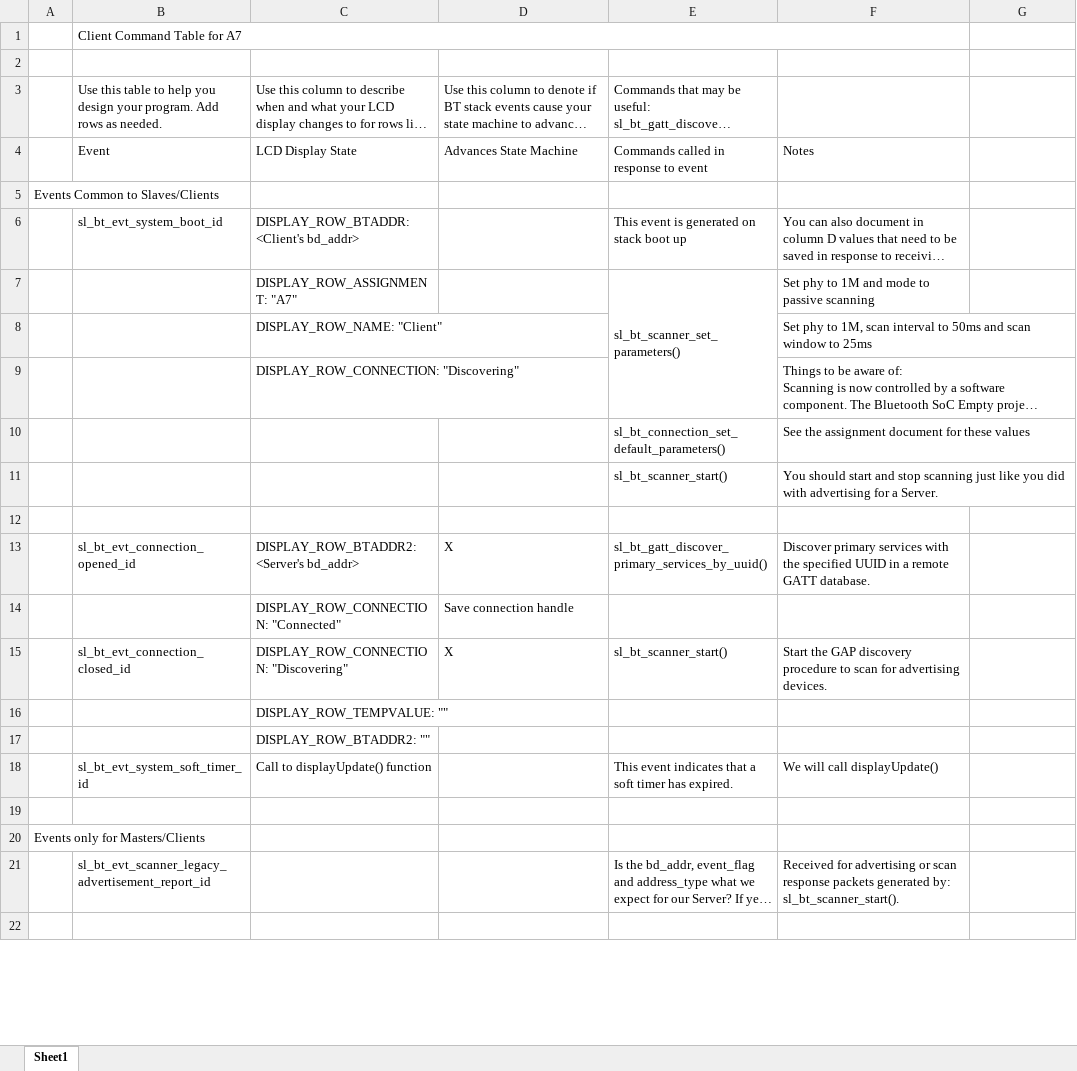
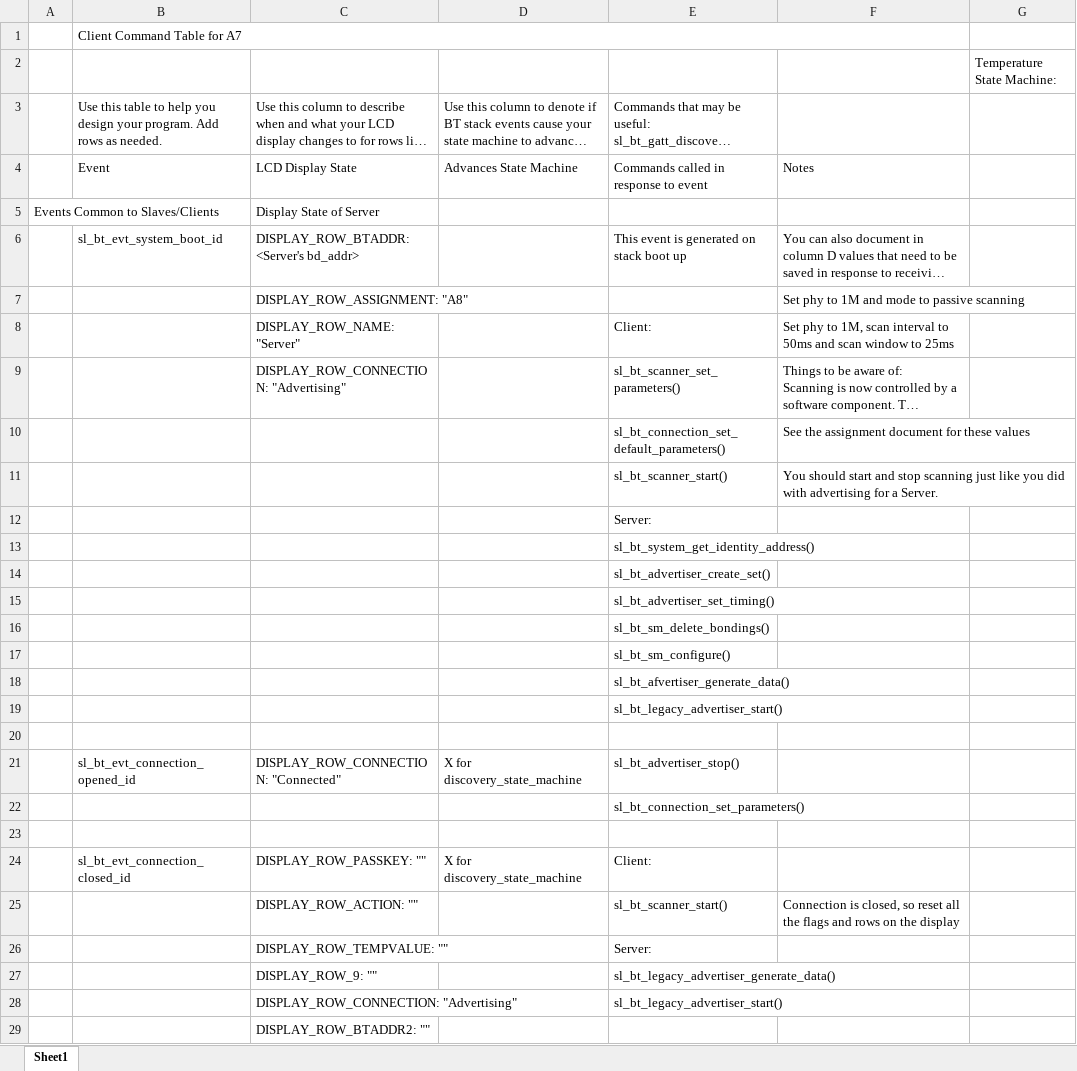
Before and after one commit to krishnasuhagiya29/ECEN5823-IoT-Project, an Excel workbook: questions/Server Command Table A8.xlsx, sheet Sheet1, drawn as a sheet; only a part is shown; the shorter side is filled out with more unchanged rows; long unchanged cells end in …; values as stored, in another font and other column widths than the file's, no cell formats; charts and pictures not drawn; removed rows and columns are numbered as before the commit, all else as after; the diff covers the shown part only; the diff names each change by its address in the sheet, - before the commit and + after, or states it on an @@ line.

```diff
--- a/questions/Server Command Table A8.xlsx (sheet Sheet1)
+++ b/questions/Server Command Table A8.xlsx (sheet Sheet1)
-G2: (empty)
+G2: Temperature State Machine:
-C5: (empty)
+C5: Display State of Server
-C6: DISPLAY_ROW_BTADDR: <Client's bd_addr>
+C6: DISPLAY_ROW_BTADDR: <Server's bd_addr>
-C7: DISPLAY_ROW_ASSIGNMENT: "A7"
+C7: DISPLAY_ROW_ASSIGNMENT: "A8"
-E7: sl_bt_scanner_set_parameters()
+E7: (empty)
-E7:E9 merged
-row 8:  |  | DISPLAY_ROW_NAME: "Client" |  |  | Set phy to 1M, scan interval to 50ms and scan window to 25ms
+row 8:  |  | DISPLAY_ROW_NAME: "Server" |  | Client: | Set phy to 1M, scan interval to 50ms and scan window to 25ms
-C9: DISPLAY_ROW_CONNECTION: "Discovering"
+C9: DISPLAY_ROW_CONNECTION: "Advertising"
-E9: (empty)
+E9: sl_bt_scanner_set_parameters()
+row 12:  |  |  |  | Server:
+row 13:  |  |  |  | sl_bt_system_get_identity_address()
+row 14:  |  |  |  | sl_bt_advertiser_create_set()
+row 15:  |  |  |  | sl_bt_advertiser_set_timing()
+row 16:  |  |  |  | sl_bt_sm_delete_bondings()
+row 17:  |  |  |  | sl_bt_sm_configure()
+row 18:  |  |  |  | sl_bt_afvertiser_generate_data()
+row 19:  |  |  |  | sl_bt_legacy_advertiser_start()
-row 13:  | sl_bt_evt_connection_opened_id | DISPLAY_ROW_BTADDR2: <Server's bd_addr> | X | sl_bt_gatt_discover_primary_services_by_uuid() | Discover primary services with the specified UUID in a remote GATT database.
-row 14:  |  | DISPLAY_ROW_CONNECTION: "Connected" | Save connection handle
-row 15:  | sl_bt_evt_connection_closed_id | DISPLAY_ROW_CONNECTION: "Discovering" | X | sl_bt_scanner_start() | Start the GAP discovery procedure to scan for advertising devices.
+row 21:  | sl_bt_evt_connection_opened_id | DISPLAY_ROW_CONNECTION: "Connected" | X for discovery_state_machine | sl_bt_advertiser_stop()
+row 22:  |  |  |  | sl_bt_connection_set_parameters()
-C23: DISPLAY_ROW_TEMPVALUE: ""
+C23: (empty)
+row 24:  | sl_bt_evt_connection_closed_id | DISPLAY_ROW_PASSKEY: "" | X for discovery_state_machine | Client:
+row 25:  |  | DISPLAY_ROW_ACTION: "" |  | sl_bt_scanner_start() | Connection is closed, so reset all the flags and rows on the display
+row 26:  |  | DISPLAY_ROW_TEMPVALUE: "" |  | Server:
+row 27:  |  | DISPLAY_ROW_9: "" |  | sl_bt_legacy_advertiser_generate_data()
+row 28:  |  | DISPLAY_ROW_CONNECTION: "Advertising" |  | sl_bt_legacy_advertiser_start()
```
Also changed, not shown: 22 added rows and 1 edited cell elsewhere in this sheet, cell formats, charts or pictures, 4 other files.
